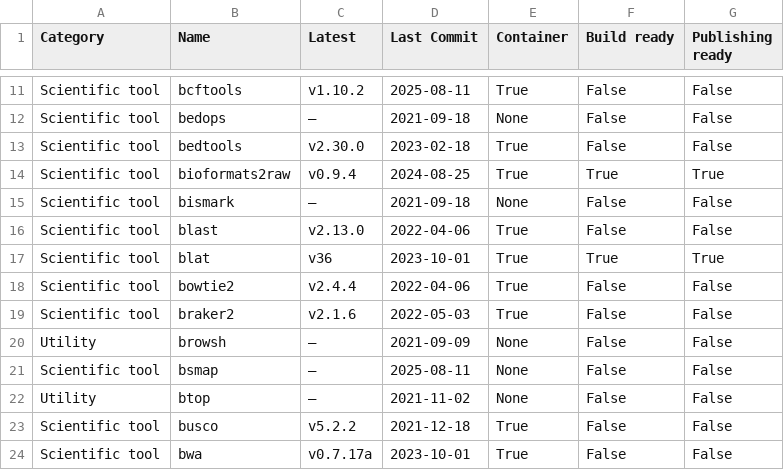
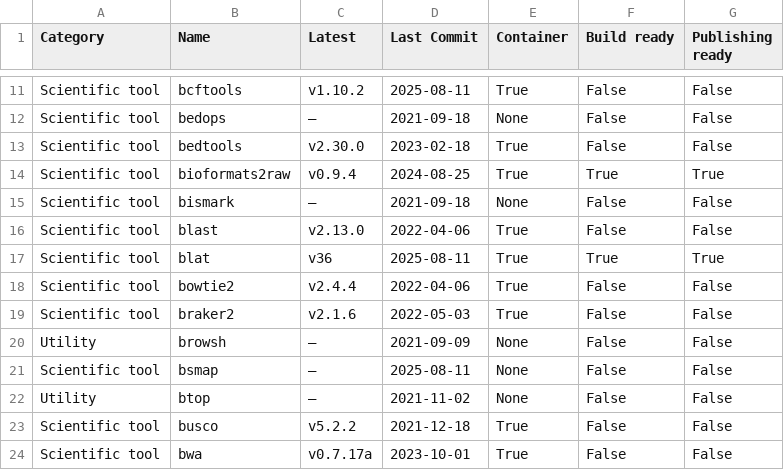
Before and after one commit to pscedu/singularity-report, a TSV file: data.tsv, drawn as a sheet; only a part is shown, gaps mark what is left out.

```diff
--- a/data.tsv
+++ b/data.tsv
@@ -16,3 +16,3 @@ Scientific tool	bismark	—	2021-09-18	None	False	False
 Scientific tool	blast	v2.13.0	2022-04-06	True	False	False
-Scientific tool	blat	v36	2023-10-01	True	True	True
+Scientific tool	blat	v36	2025-08-11	True	True	True
 Scientific tool	bowtie2	v2.4.4	2022-04-06	True	False	False
```
Also changed, not shown: 1 other file.
